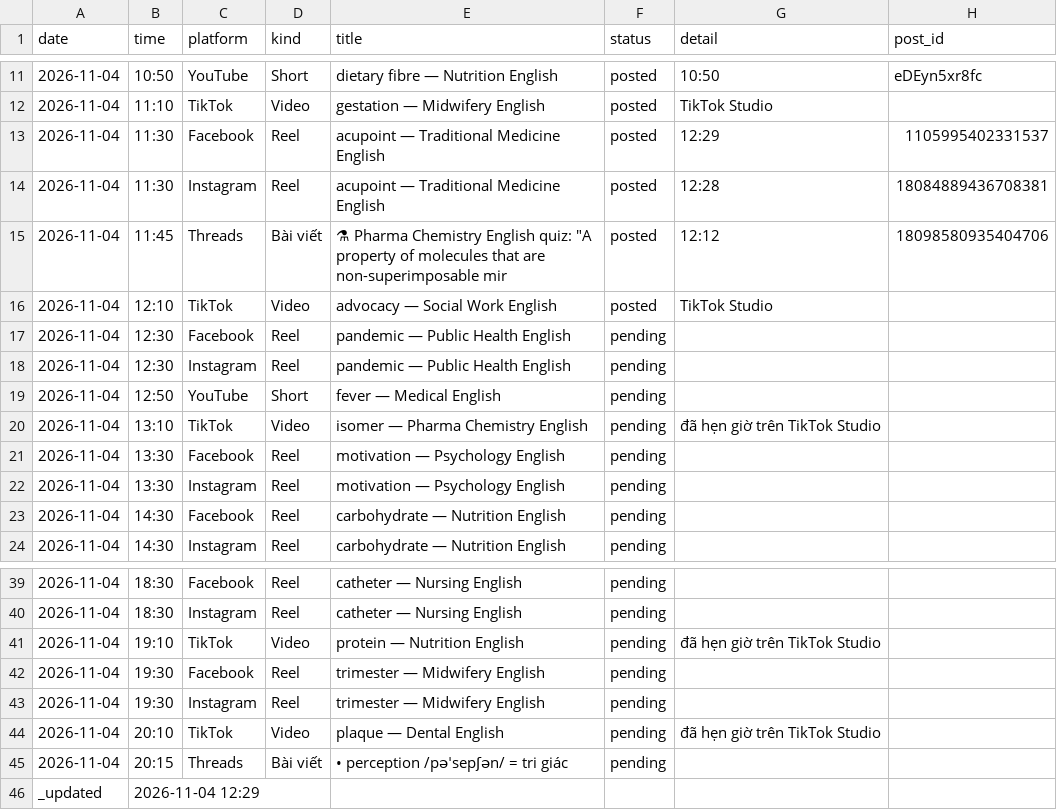
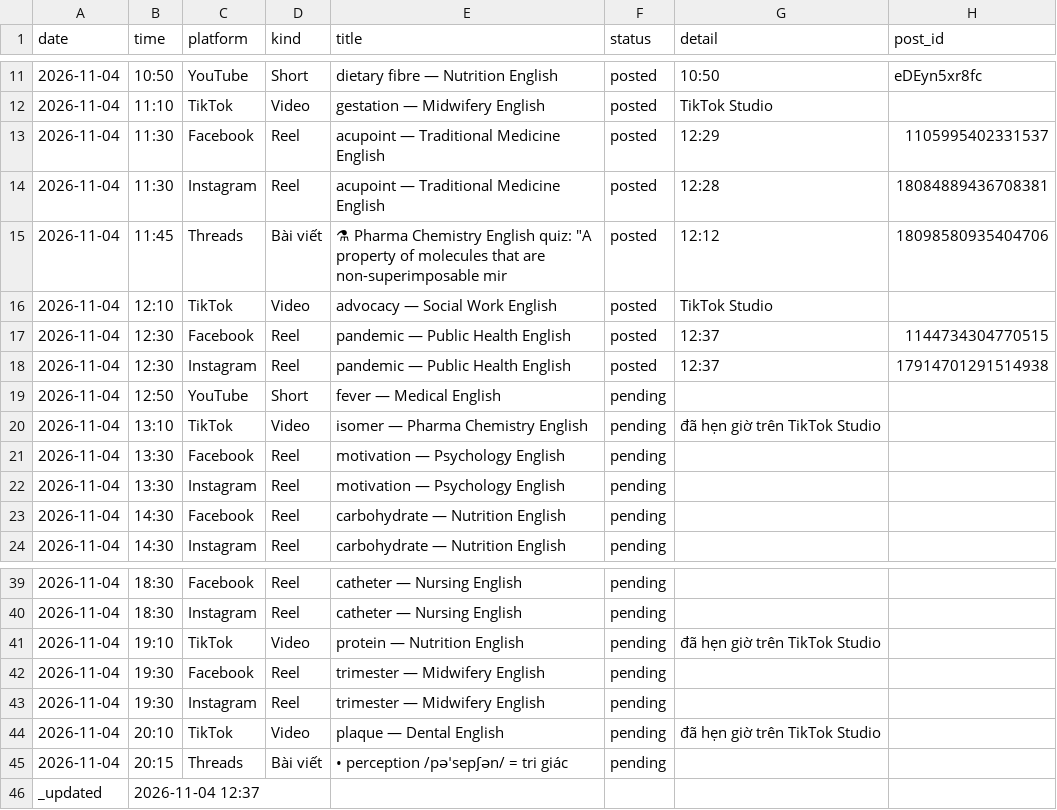
Before and after one commit to ge4uhealthsciences-creator/medvocab-lab, a CSV file: status/today.csv, drawn as a sheet; only a part is shown, gaps mark what is left out.

```diff
--- a/status/today.csv
+++ b/status/today.csv
@@ -16,4 +16,4 @@ date,time,platform,kind,title,status,detail,post_id
 2026-11-04,12:10,TikTok,Video,advocacy — Social Work English,posted,TikTok Studio,
-2026-11-04,12:30,Facebook,Reel,pandemic — Public Health English,pending,,
-2026-11-04,12:30,Instagram,Reel,pandemic — Public Health English,pending,,
+2026-11-04,12:30,Facebook,Reel,pandemic — Public Health English,posted,12:37,1144734304770515
+2026-11-04,12:30,Instagram,Reel,pandemic — Public Health English,posted,12:37,17914701291514938
 2026-11-04,12:50,YouTube,Short,fever — Medical English,pending,,
@@ -45,2 +45,2 @@ date,time,platform,kind,title,status,detail,post_id
 2026-11-04,20:15,Threads,Bài viết,• perception /pəˈsepʃən/ = tri giác,pending,,
-_updated,2026-11-04 12:29,,,,,,
+_updated,2026-11-04 12:37,,,,,,
```
